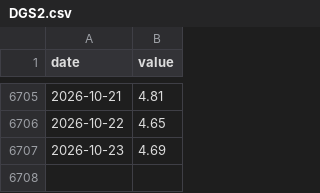
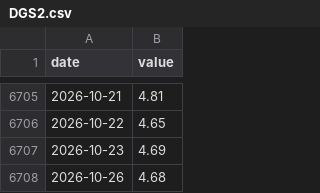
Before and after one commit to crunchhamburger/PhotoWebsite, a CSV file: src/data/series/DGS2.csv, drawn as a sheet; only a part is shown, gaps mark what is left out.

```diff
--- a/src/data/series/DGS2.csv
+++ b/src/data/series/DGS2.csv
@@ -6707 +6707,2 @@ date,value
 2026-10-23,4.69
+2026-10-26,4.68
```
Also changed, not shown: src/data/series/DGS10.csv, 4 other files.
